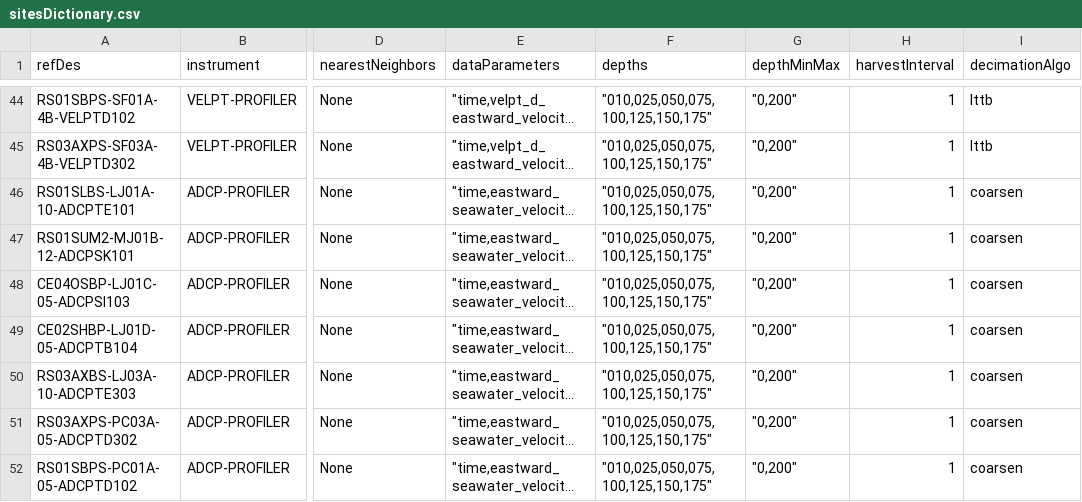
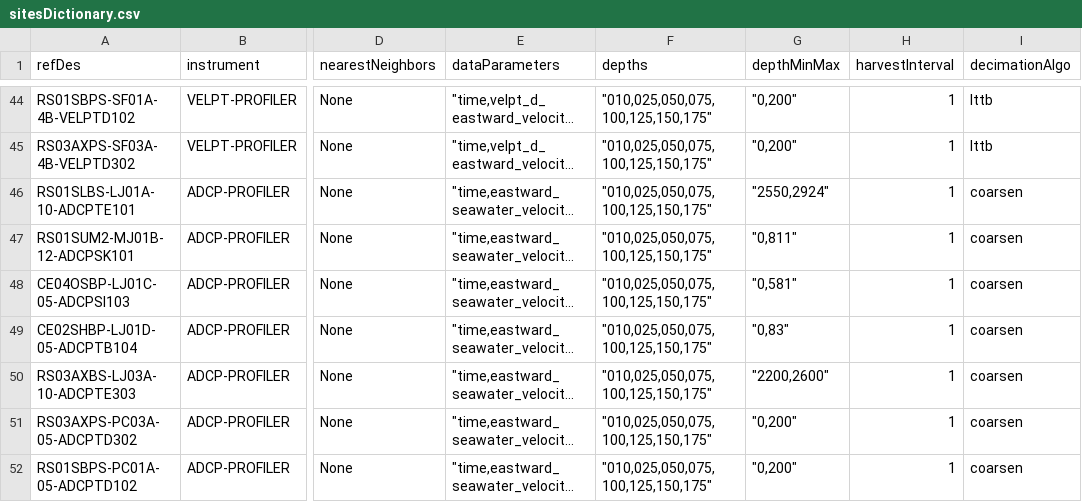
Before and after one commit to OOI-CabledArray/rca-data-tools, a CSV file: rca_data_tools/qaqc/params/sitesDictionary.csv, drawn as a sheet; only a part is shown, gaps mark what is left out; long unchanged cells end in …; the diff names each change by its address in the sheet, - before the commit and + after, or states it on an @@ line.

Commit message:
adjust profile ranges for ADCPs for annos

```diff
--- a/rca_data_tools/qaqc/params/sitesDictionary.csv
+++ b/rca_data_tools/qaqc/params/sitesDictionary.csv
-G46 (depthMinMax): "0,200"
+G46 (depthMinMax): "2550,2924"
-G47 (depthMinMax): "0,200"
+G47 (depthMinMax): "0,811"
-G48 (depthMinMax): "0,200"
+G48 (depthMinMax): "0,581"
-G49 (depthMinMax): "0,200"
+G49 (depthMinMax): "0,83"
-G50 (depthMinMax): "0,200"
+G50 (depthMinMax): "2200,2600"
```
